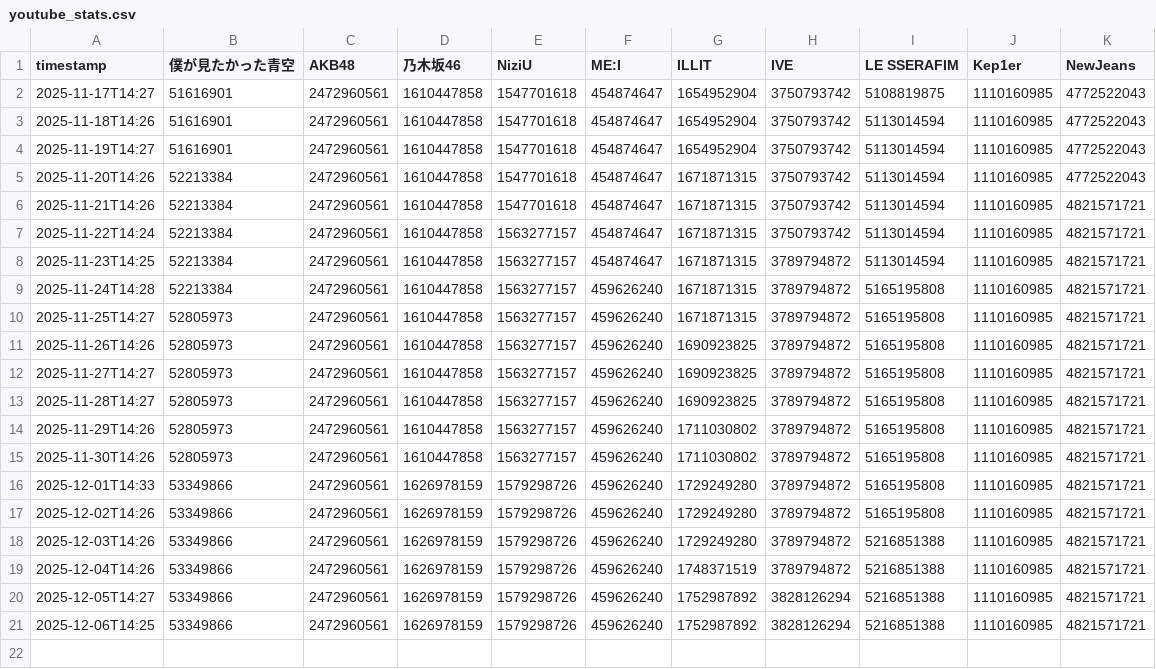
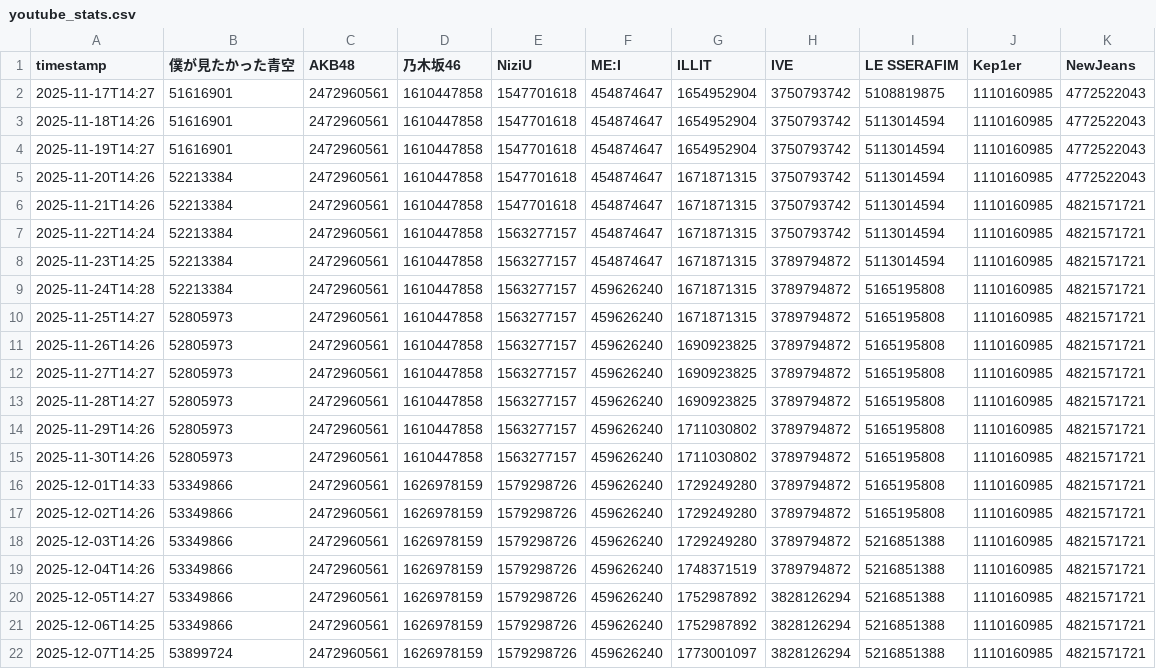
Before and after one commit to yuuki05182/youtube-diff-ranking, a CSV file: youtube_stats.csv, drawn as a sheet; the diff names each change by its address in the sheet, - before the commit and + after, or states it on an @@ line.

```diff
--- a/youtube_stats.csv
+++ b/youtube_stats.csv
+row 22: 2025-12-07T14:25 | 53899724 | 2472960561 | 1626978159 | 1579298726 | 459626240 | 1773001097 | 3828126294 | 5216851388 | 1110160985 | 4821571721
```
Also changed, not shown: 1 other file.
